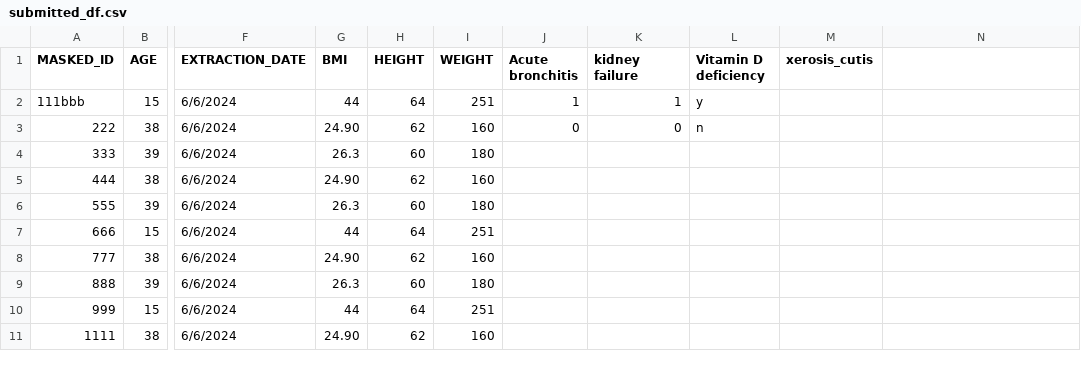
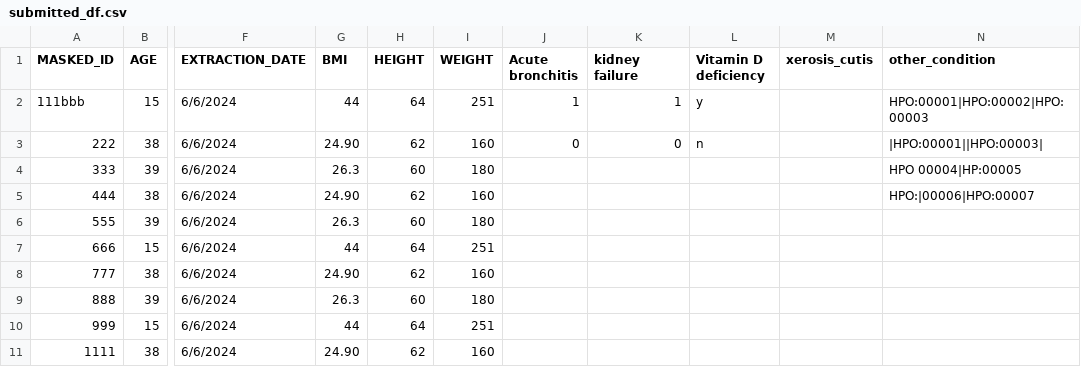
Before and after one commit to carrollaboratory/DEVA, a CSV file: src/deva/data/examples/input/submitted_df.csv, drawn as a sheet; only a part is shown, gaps mark what is left out; the diff names each change by its address in the sheet, - before the commit and + after, or states it on an @@ line.

Commit message:
Add clean_code_column

```diff
--- a/src/deva/data/examples/input/submitted_df.csv
+++ b/src/deva/data/examples/input/submitted_df.csv
-N1: (empty)
+N1: other_condition
-N2 (other_condition): (empty)
+N2 (other_condition): HPO:00001|HPO:00002|HPO:00003
-N3 (other_condition): (empty)
+N3 (other_condition): |HPO:00001||HPO:00003|
-N4 (other_condition): (empty)
+N4 (other_condition): HPO 00004|HP:00005
-N5 (other_condition): (empty)
+N5 (other_condition): HPO:|00006|HPO:00007
```
Also changed, not shown: 5 other files.
